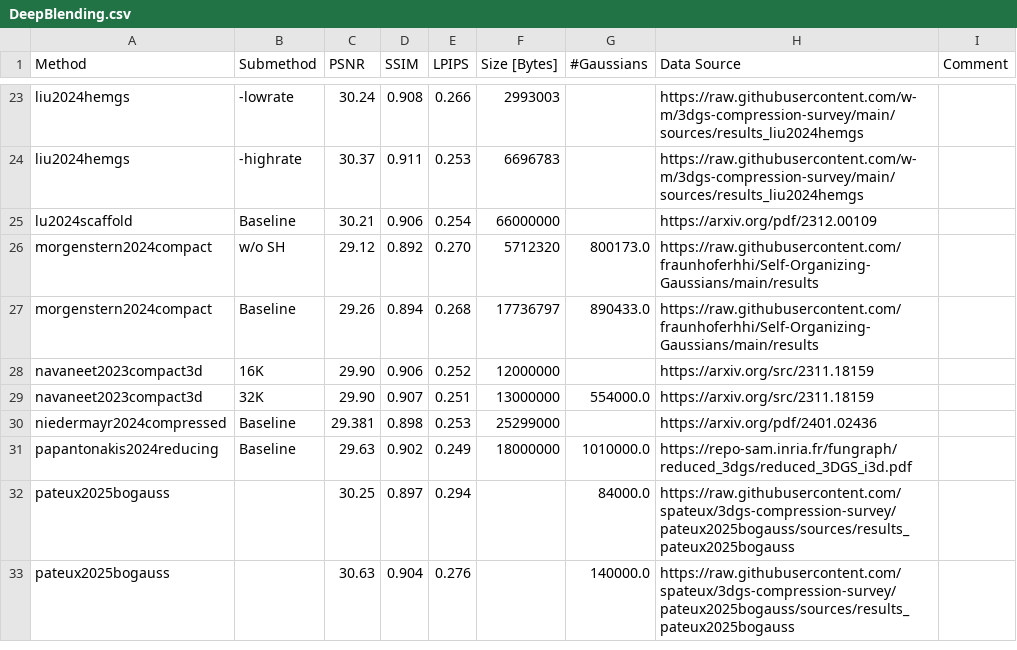
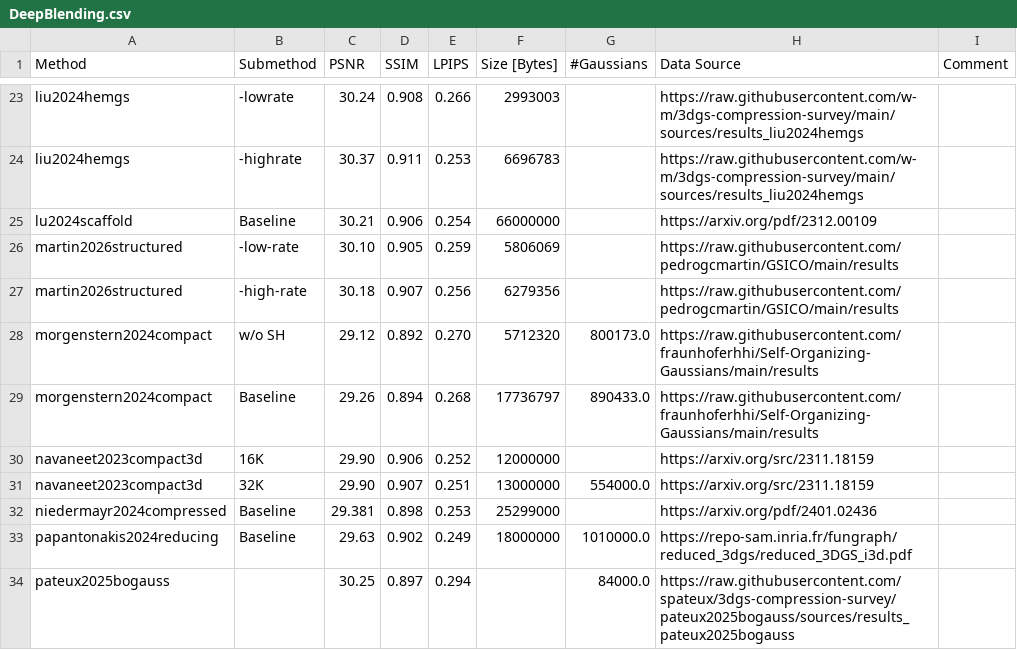
Before and after one commit to w-m/3dgs-compression-survey, a CSV file: results/DeepBlending.csv, drawn as a sheet; only a part is shown, gaps mark what is left out; the shorter side is filled out with more unchanged rows.

```diff
--- a/results/DeepBlending.csv
+++ b/results/DeepBlending.csv
@@ -25,2 +25,4 @@ liu2024hemgs,-highrate,30.37,0.911,0.253,6696783,,https://raw.githubusercontent.
 lu2024scaffold,Baseline,30.21,0.906,0.254,66000000,,https://arxiv.org/pdf/2312.00109,
+martin2026structured,-low-rate,30.10,0.905,0.259,5806069,,https://raw.githubusercontent.com/pedrogcmartin/GSICO/main/results,
+martin2026structured,-high-rate,30.18,0.907,0.256,6279356,,https://raw.githubusercontent.com/pedrogcmartin/GSICO/main/results,
 morgenstern2024compact, w/o SH,29.12,0.892,0.270,5712320,800173.0,https://raw.githubusercontent.com/fraunhoferhhi/Self-Organizing-Gaussians/main/results,
```
Also changed, not shown: results/MipNeRF360.csv, results/TanksAndTemples.csv, 8 other files.
